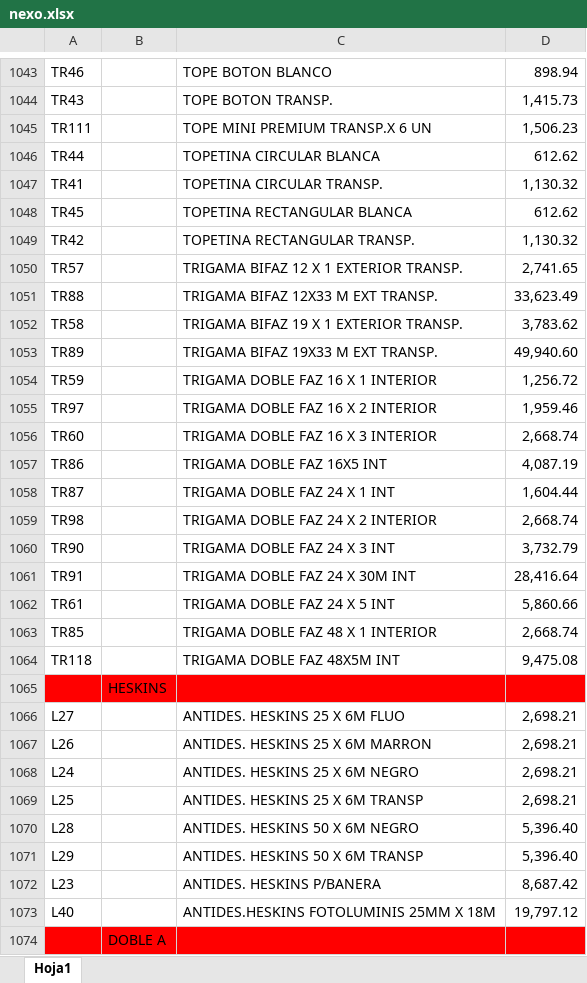
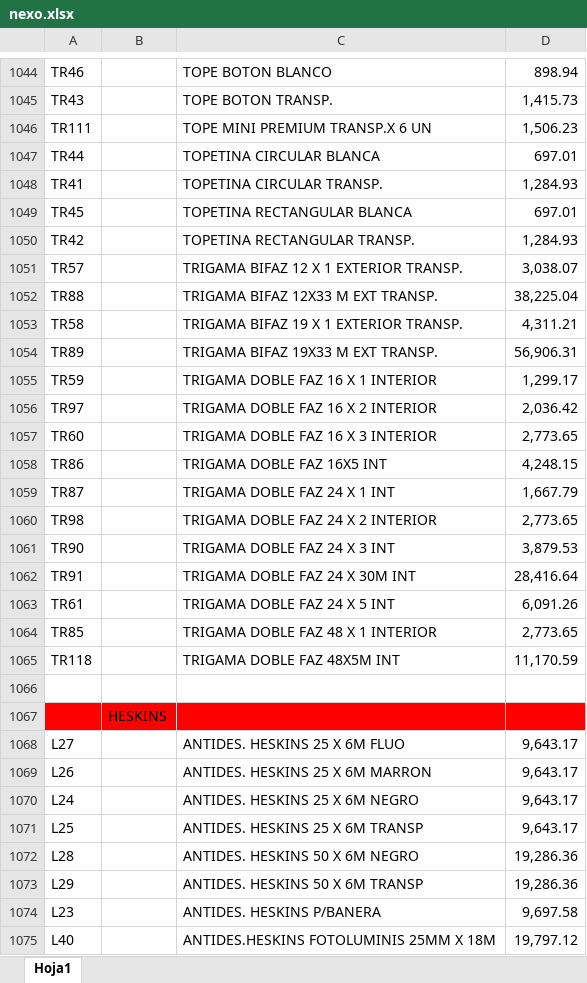
Before and after one commit to jerojimenez17/sanitarios-backend, an Excel workbook: excel-files/nexo.xlsx, sheet Hoja1, drawn as a sheet; only a part is shown, gaps mark what is left out; the shorter side is filled out with more unchanged rows; values as stored, in another font and other column widths than the file's, no borders; charts and pictures not drawn; addresses are those after the commit; the diff covers the shown part only; the diff names each change by its address in the sheet, - before the commit and + after, or states it on an @@ line.

```diff
--- a/excel-files/nexo.xlsx (sheet Hoja1)
+++ b/excel-files/nexo.xlsx (sheet Hoja1)
-D1047: 612.62
+D1047: 697.01
-D1048: 1,130.32
+D1048: 1,284.93
-D1049: 612.62
+D1049: 697.01
-D1050: 1,130.32
+D1050: 1,284.93
-D1051: 2,741.65
+D1051: 3,038.07
-D1052: 33,623.49
+D1052: 38,225.04
-D1053: 3,783.62
+D1053: 4,311.21
-D1054: 49,940.60
+D1054: 56,906.31
-D1055: 1,256.72
+D1055: 1,299.17
-D1056: 1,959.46
+D1056: 2,036.42
-D1057: 2,668.74
+D1057: 2,773.65
-D1058: 4,087.19
+D1058: 4,248.15
-D1059: 1,604.44
+D1059: 1,667.79
-D1060: 2,668.74
+D1060: 2,773.65
-D1061: 3,732.79
+D1061: 3,879.53
-D1063: 5,860.66
+D1063: 6,091.26
-D1064: 2,668.74
+D1064: 2,773.65
-D1065: 9,475.08
+D1065: 11,170.59
+row 1066: (empty)
-D1068:D1071: 2,698.21
+D1068:D1071: 9,643.17
-D1072:D1073: 5,396.40
+D1072:D1073: 19,286.36
-D1074: 8,687.42
+D1074: 9,697.58
```
Also changed, not shown: 18 added rows, 1 removed row and 98 edited cells elsewhere in this sheet, charts or pictures, excel-files/paulo.xlsx.
